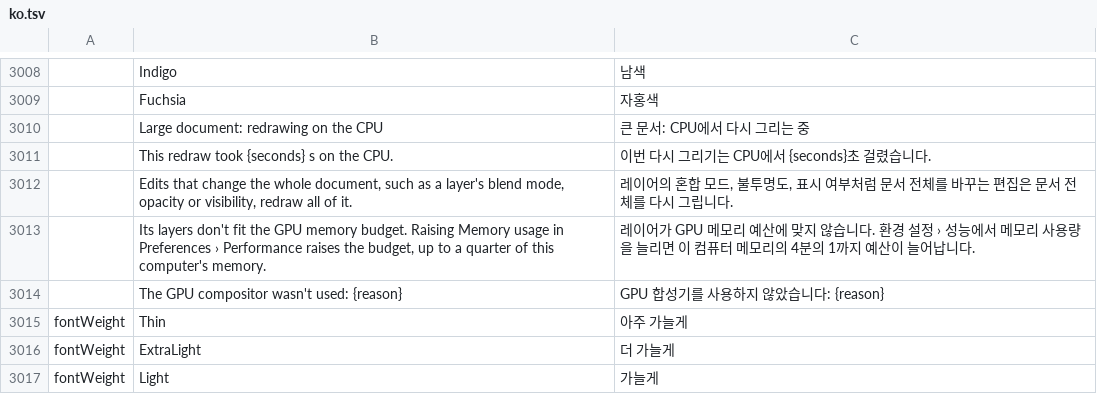
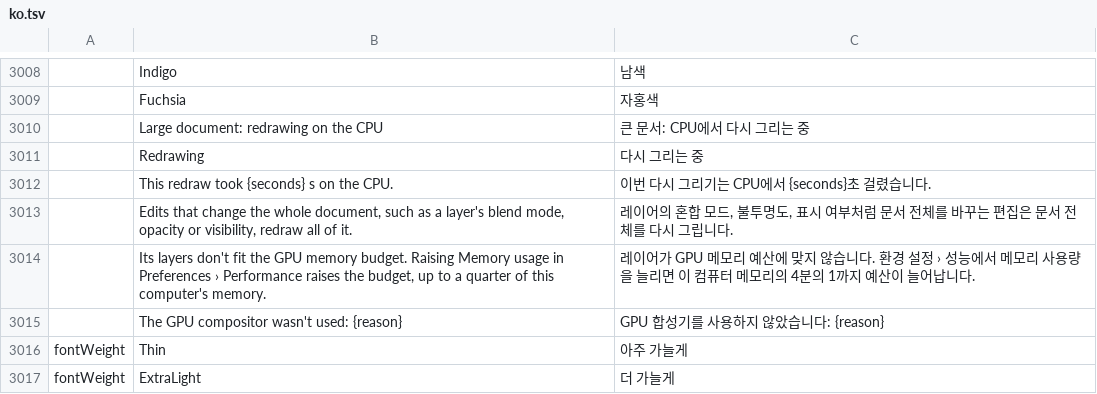
Before and after one commit to salim-studio/photosweet, a TSV file: crates/ui-egui/src/i18n/ko.tsv, drawn as a sheet; only a part is shown, gaps mark what is left out; the shorter side is filled out with more unchanged rows; the diff names each change by its address in the sheet, - before the commit and + after, or states it on an @@ line.

```diff
--- a/crates/ui-egui/src/i18n/ko.tsv
+++ b/crates/ui-egui/src/i18n/ko.tsv
+row 3011:  | Redrawing | 다시 그리는 중
```
Also changed, not shown: crates/ui-egui/src/i18n/el.tsv, crates/ui-egui/src/i18n/ru.tsv, 23 other files.
